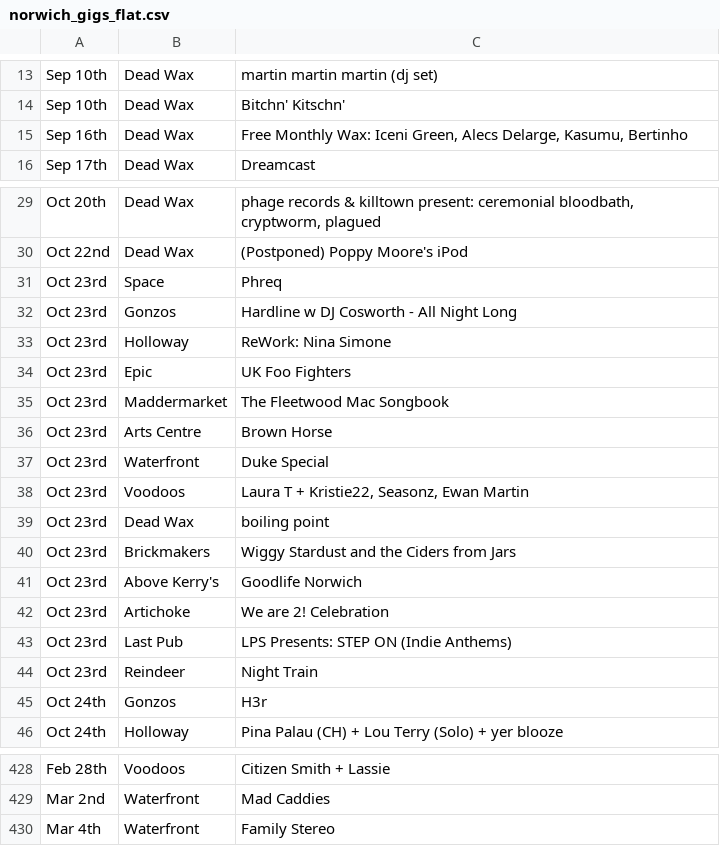
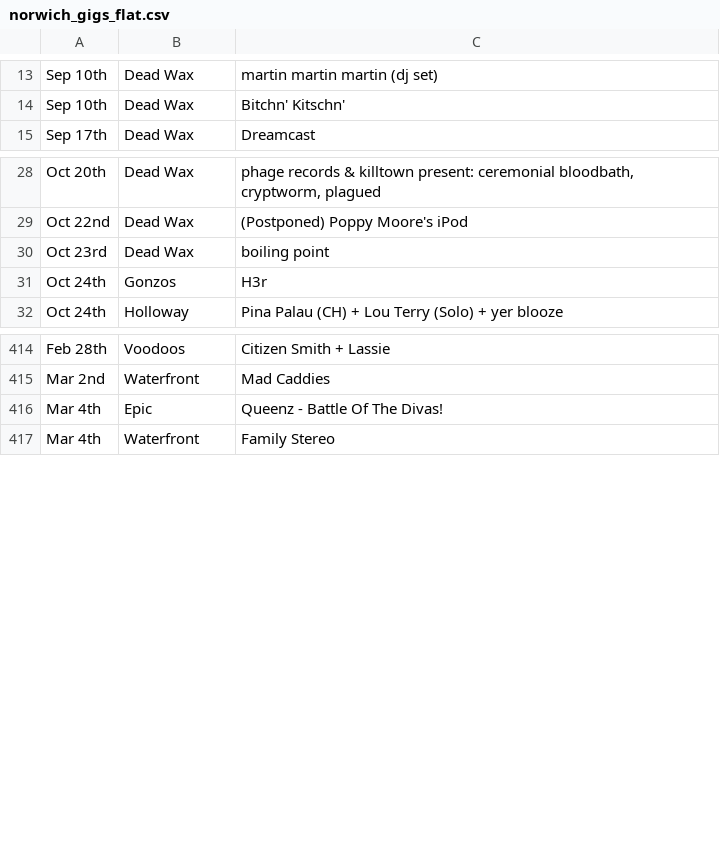
Before and after one commit to nathankjw/GigsNorwich-scraper, a CSV file: scraped_data/norwich_gigs_flat.csv, drawn as a sheet; only a part is shown, gaps mark what is left out.

```diff
--- a/scraped_data/norwich_gigs_flat.csv
+++ b/scraped_data/norwich_gigs_flat.csv
@@ -14,3 +14,2 @@ Sep 10th,Dead Wax,martin martin martin (dj set)
 Sep 10th,Dead Wax,Bitchn' Kitschn'
-Sep 16th,Dead Wax,"Free Monthly Wax: Iceni Green, Alecs Delarge, Kasumu, Bertinho"
 Sep 17th,Dead Wax,Dreamcast
@@ -30,16 +29,3 @@ Oct 20th,Dead Wax,"phage records & killtown present: ceremonial bloodbath, crypt
 Oct 22nd,Dead Wax,(Postponed) Poppy Moore's iPod
-Oct 23rd,Space,Phreq
-Oct 23rd,Gonzos,Hardline w DJ Cosworth - All Night Long
-Oct 23rd,Holloway,ReWork: Nina Simone
-Oct 23rd,Epic,UK Foo Fighters
-Oct 23rd,Maddermarket,The Fleetwood Mac Songbook
-Oct 23rd,Arts Centre,Brown Horse
-Oct 23rd,Waterfront,Duke Special
-Oct 23rd,Voodoos,"Laura T + Kristie22, Seasonz, Ewan Martin"
 Oct 23rd,Dead Wax,boiling point
-Oct 23rd,Brickmakers,Wiggy Stardust and the Ciders from Jars
-Oct 23rd,Above Kerry's,Goodlife Norwich
-Oct 23rd,Artichoke,We are 2! Celebration
-Oct 23rd,Last Pub,LPS Presents: STEP ON (Indie Anthems)
-Oct 23rd,Reindeer,Night Train
 Oct 24th,Gonzos,H3r
@@ -429,2 +415,3 @@ Feb 28th,Voodoos,Citizen Smith + Lassie
 Mar 2nd,Waterfront,Mad Caddies
+Mar 4th,Epic,Queenz - Battle Of The Divas!
 Mar 4th,Waterfront,Family Stereo
```
Also changed, not shown: scraped_data/norwich_gigs.csv, 1 other file.
